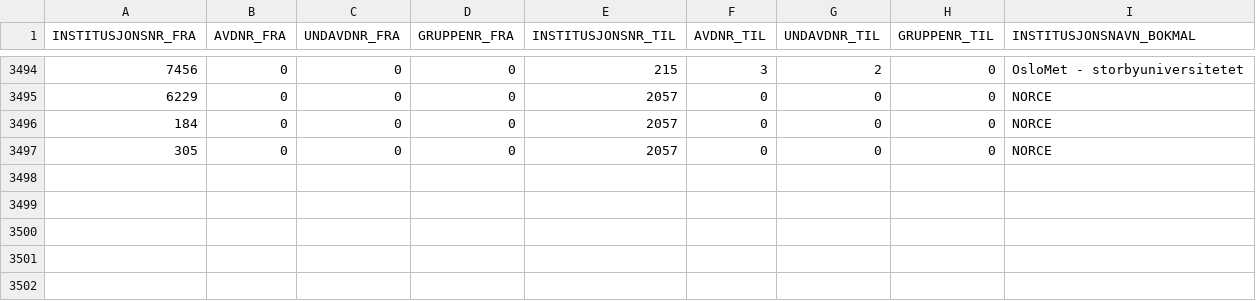
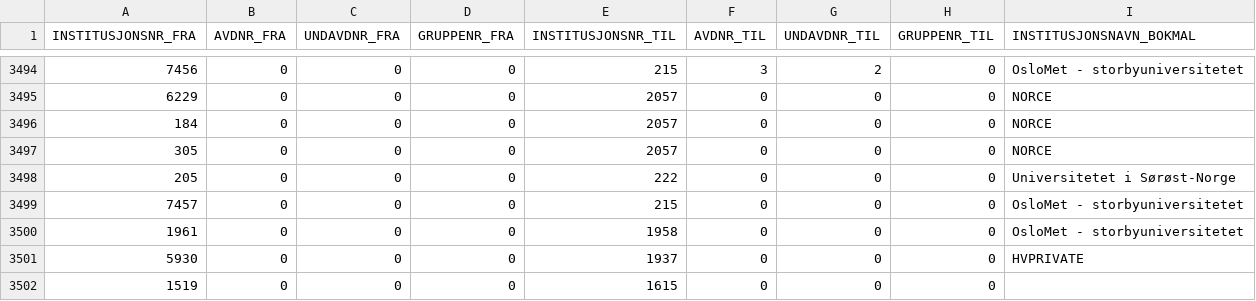
Before and after one commit to BIBSYSDEV/nva-nvi, a CSV file: event-handlers/src/main/resources/cristin_transfer_departments.csv, drawn as a sheet; only a part is shown, gaps mark what is left out.

Commit message:
more transfers

```diff
--- a/event-handlers/src/main/resources/cristin_transfer_departments.csv
+++ b/event-handlers/src/main/resources/cristin_transfer_departments.csv
@@ -3497 +3497,6 @@ INSTITUSJONSNR_FRA,AVDNR_FRA,UNDAVDNR_FRA,GRUPPENR_FRA,INSTITUSJONSNR_TIL,AVDNR_
 305,0,0,0,2057,0,0,0,NORCE
+205,0,0,0,222,0,0,0,Universitetet i Sørøst-Norge
+7457,0,0,0,215,0,0,0,OsloMet - storbyuniversitetet
+1961,0,0,0,1958,0,0,0,OsloMet - storbyuniversitetet
+5930,0,0,0,1937,0,0,0,HVPRIVATE
+1519,0,0,0,1615,0,0,0,
```
Also changed, not shown: 1 other file.
